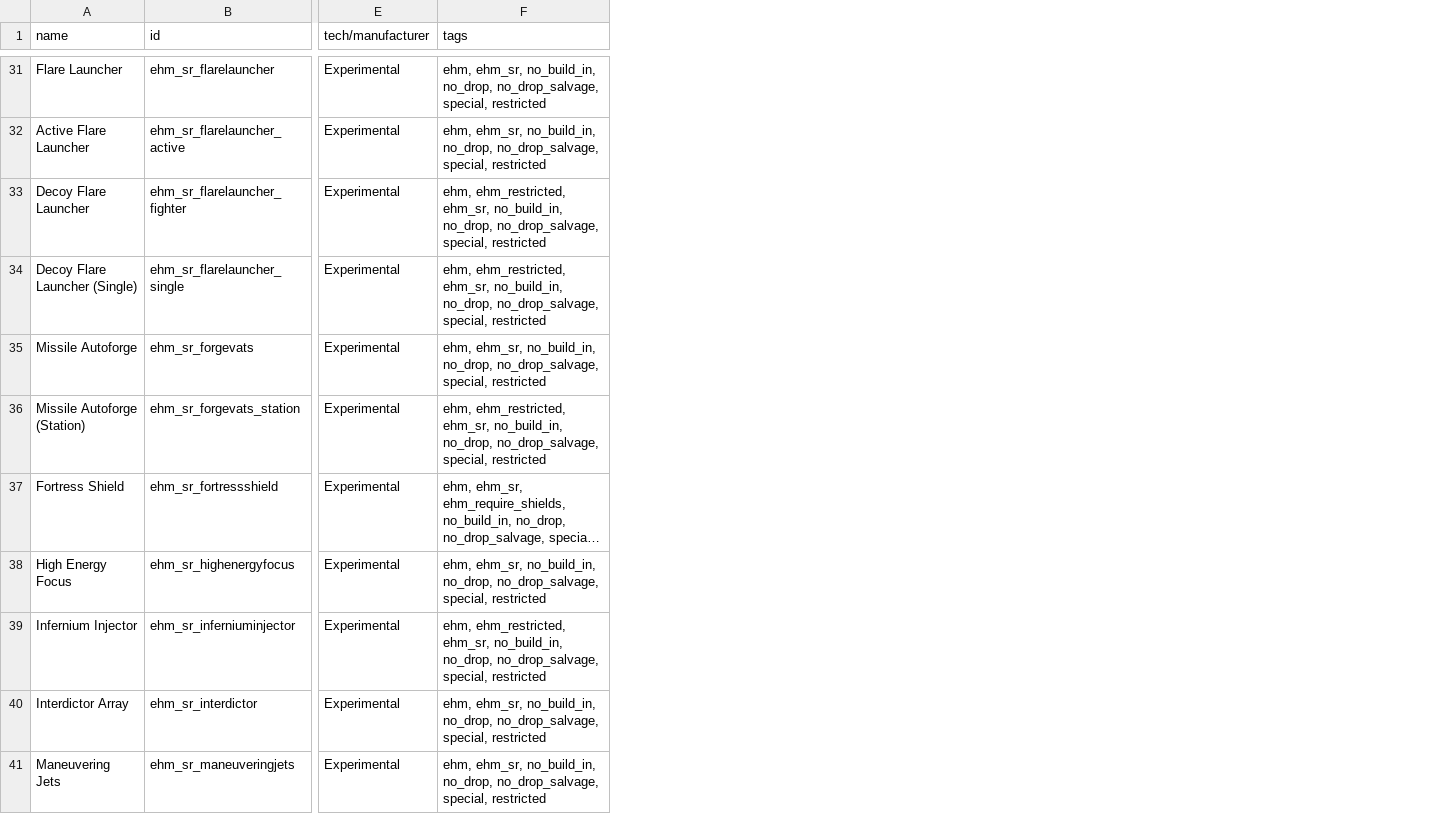
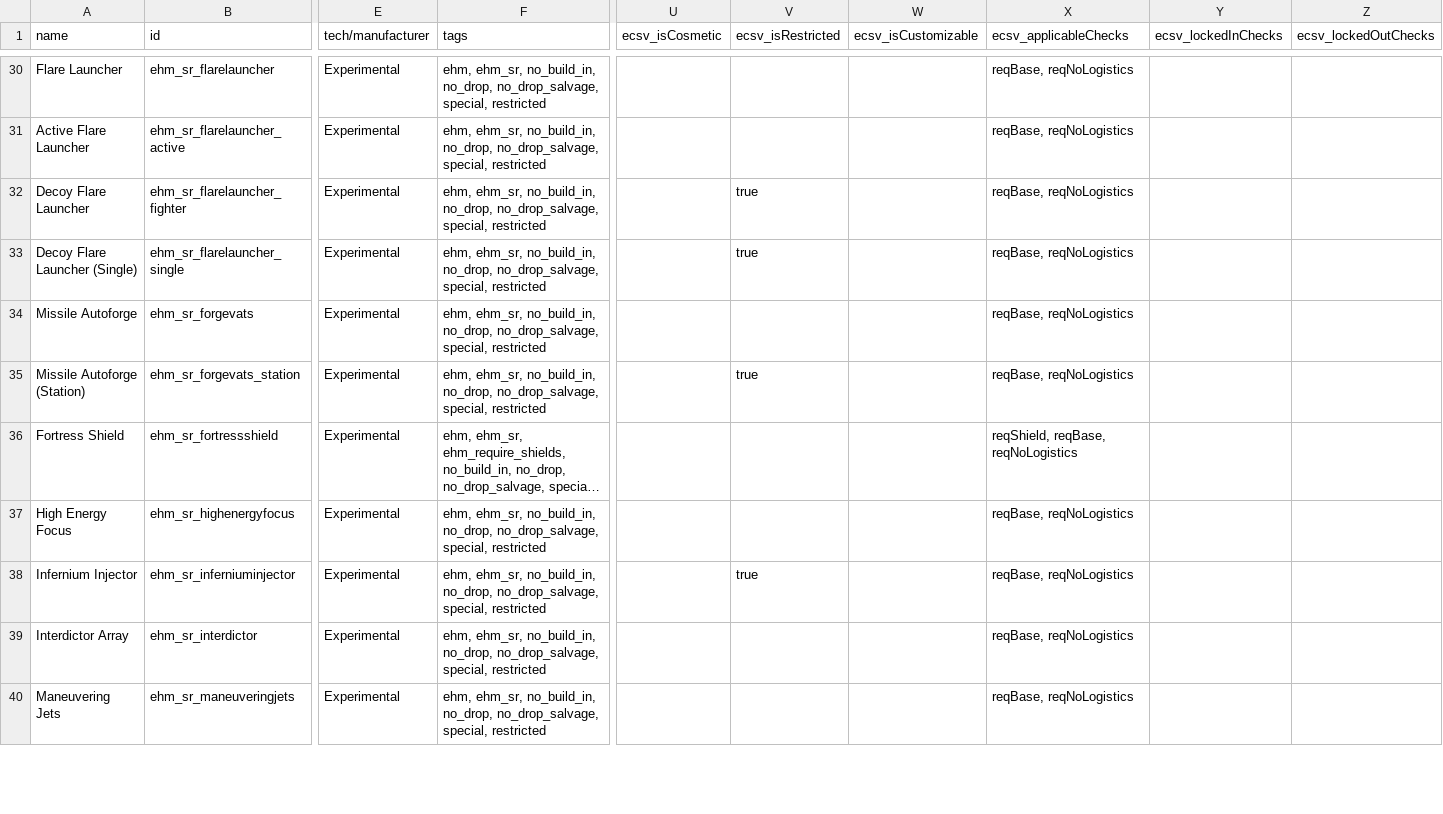
Before and after one commit to lyravega/lyr_ehm, a CSV file: data/hullmods/hull_mods.csv, drawn as a sheet; only a part is shown, gaps mark what is left out; long unchanged cells end in …; addresses are those after the commit; the diff covers the shown part only; the diff names each change by its address in the sheet, - before the commit and + after, or states it on an @@ line.

```diff
--- a/data/hullmods/hull_mods.csv
+++ b/data/hullmods/hull_mods.csv
+column U (ecsv_isCosmetic), empty
+column V (ecsv_isRestricted), rows 32-38: true | true |  | true |  |  | true
+column W (ecsv_isCustomizable), empty
+column X (ecsv_applicableChecks), rows 30-40: reqBase, reqNoLogistics | reqBase, reqNoLogistics | reqBase, reqNoLogistics | reqBase, reqNoLogistics | reqBase, reqNoLogistics | reqBase, reqNoLogistics | reqShield, reqBase, reqNoLogistics | reqBase, reqNoLogistics | reqBase, reqNoLogistics | reqBase, reqNoLogistics | reqBase, reqNoLogistics
+column Y (ecsv_lockedInChecks), empty
+column Z (ecsv_lockedOutChecks), empty
-F32:F33 (tags): ehm, ehm_restricted, ehm_sr, no_build_in,…
+F32:F33 (tags): ehm, ehm_sr, no_build_in,…
-F35 (tags): ehm, ehm_restricted, ehm_sr, no_build_in,…
+F35 (tags): ehm, ehm_sr, no_build_in,…
-F38 (tags): ehm, ehm_restricted, ehm_sr, no_build_in,…
+F38 (tags): ehm, ehm_sr, no_build_in,…
```
Also changed, not shown: 1 removed row and 35 edited cells elsewhere in this file, 17 other files.
